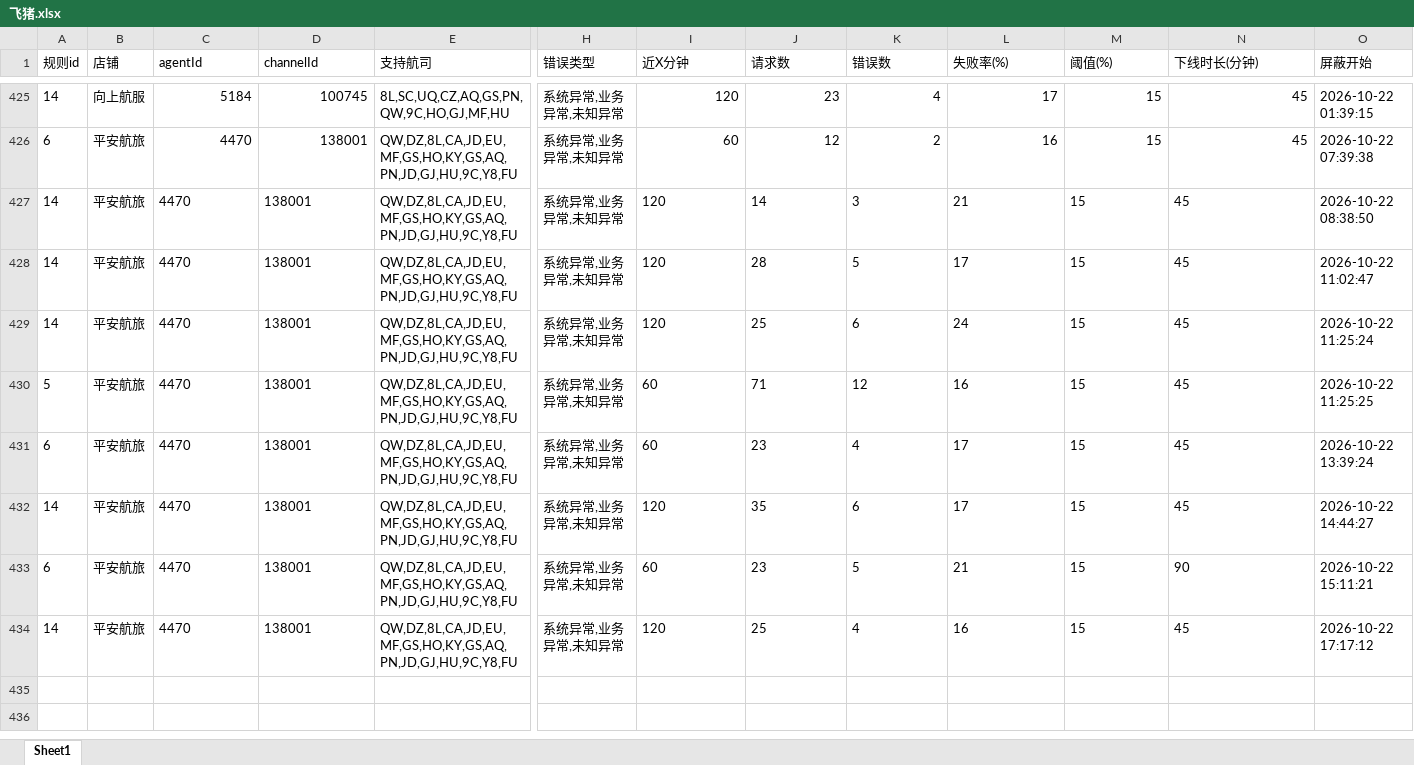
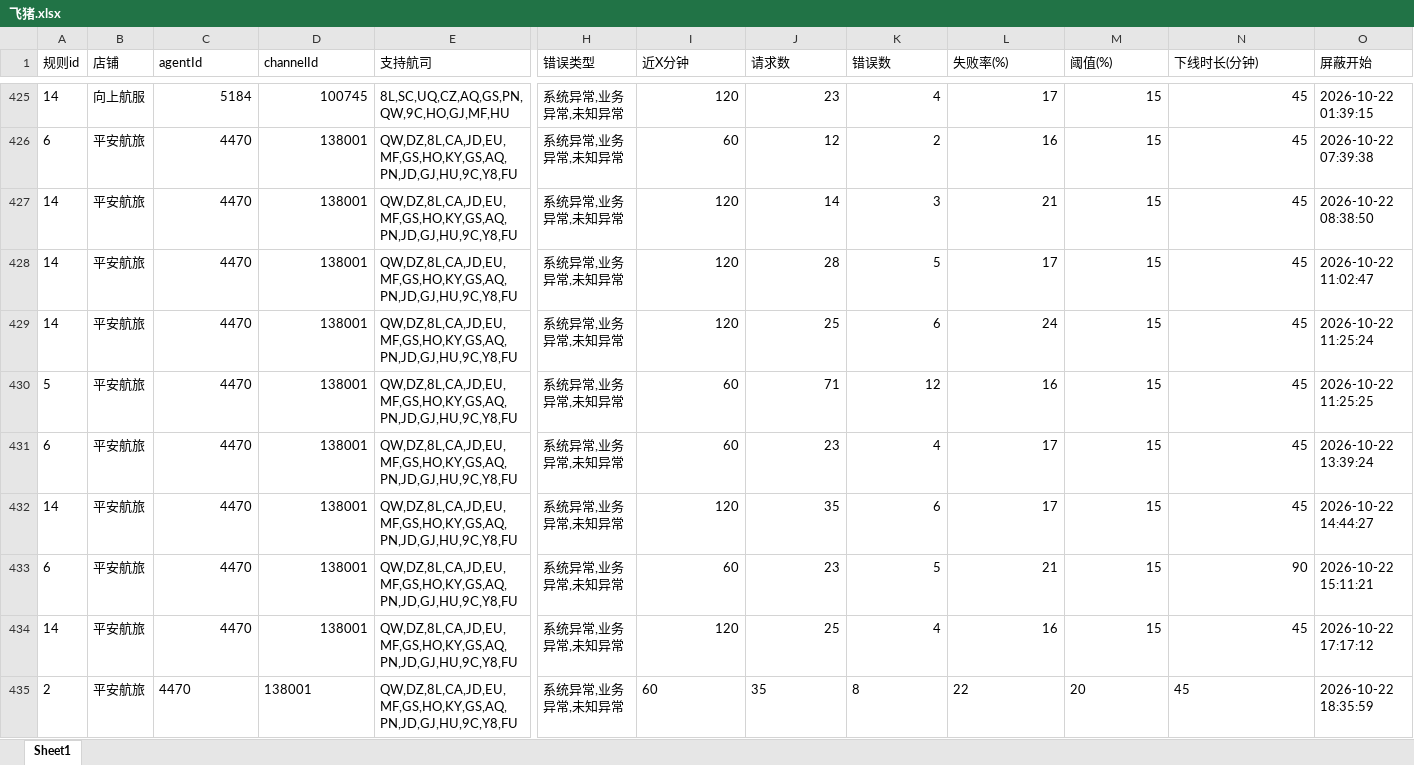
Before and after one commit to LUOcheng487/-, an Excel workbook: data/飞猪.xlsx, sheet Sheet1, drawn as a sheet; only a part is shown, gaps mark what is left out; values as stored, in another font and other column widths than the file's, no borders; rows hold the shown columns only; the diff covers the shown part only; the diff names each change by its address in the sheet, - before the commit and + after, or states it on an @@ line.

```diff
--- a/data/飞猪.xlsx (sheet Sheet1)
+++ b/data/飞猪.xlsx (sheet Sheet1)
-C427:D434 alignment: left
+C427:D434 alignment: right
-I427:N434 alignment: left
+I427:N434 alignment: right
+row 435: 2 | 平安航旅 | 4470 | 138001 | QW,DZ,8L,CA,JD,EU,MF,GS,HO,KY,GS,AQ,PN,JD,GJ,HU,9C,Y8,FU | 系统异常,业务异常,未知异常 | 60 | 35 | 8 | 22 | 20 | 45 | 2026-10-22 18:35:59
```
Also changed, not shown: 9 added rows elsewhere in this sheet, data/携程.xlsx, data/智行.xlsx, 1 other file.
